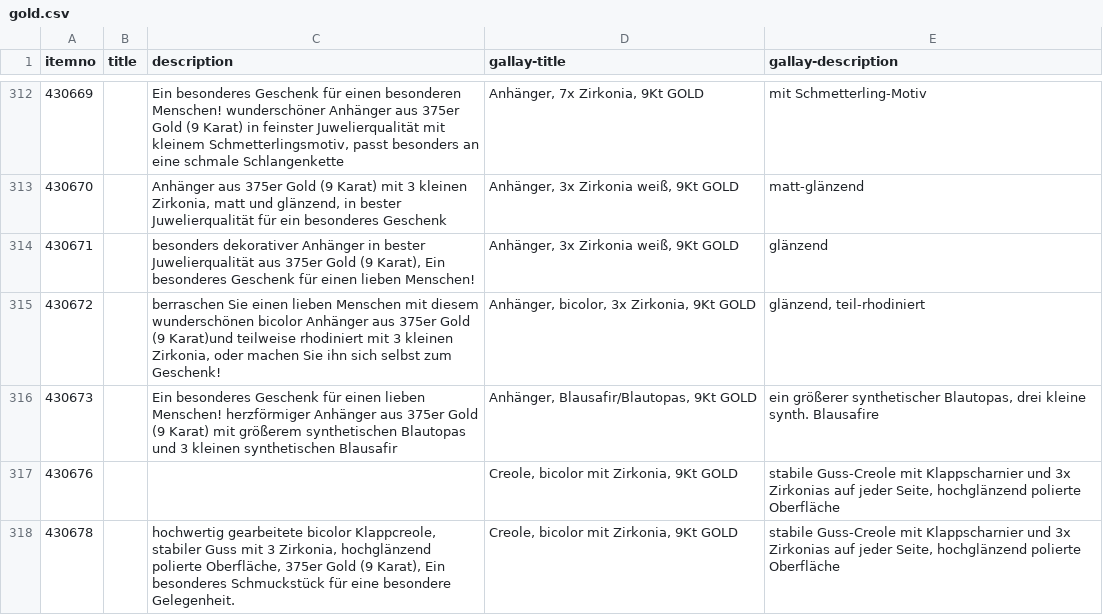
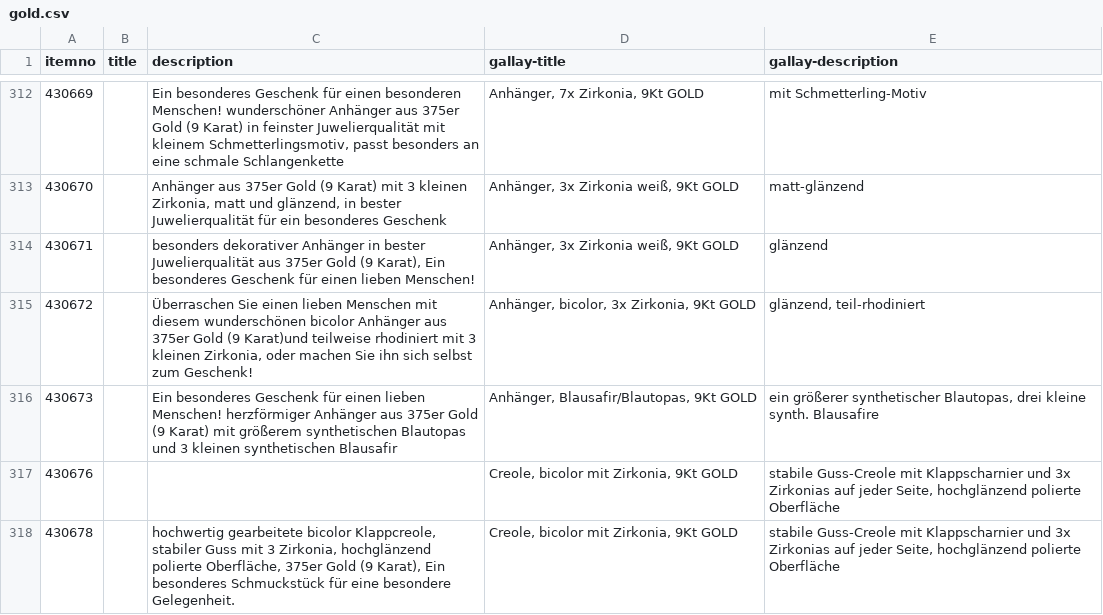
Before and after one commit to cbs68/products, a CSV file: de/gold.csv, drawn as a sheet; only a part is shown, gaps mark what is left out.

```diff
--- a/de/gold.csv
+++ b/de/gold.csv
@@ -314,3 +314,3 @@ itemno;title;description;gallay-title;gallay-description
 430671;;besonders dekorativer Anhänger in bester Juwelierqualität aus 375er Gold (9 Karat), Ein besonderes Geschenk für einen lieben Menschen!;Anhänger, 3x Zirkonia weiß, 9Kt GOLD;glänzend
-430672;;berraschen Sie einen lieben Menschen mit diesem wunderschönen bicolor Anhänger aus 375er Gold (9 Karat)und teilweise rhodiniert mit 3 kleinen Zirkonia, oder machen Sie ihn sich selbst zum Geschenk!;Anhänger, bicolor, 3x Zirkonia, 9Kt GOLD;glänzend, teil-rhodiniert
+430672;;Überraschen Sie einen lieben Menschen mit diesem wunderschönen bicolor Anhänger aus 375er Gold (9 Karat)und teilweise rhodiniert mit 3 kleinen Zirkonia, oder machen Sie ihn sich selbst zum Geschenk!;Anhänger, bicolor, 3x Zirkonia, 9Kt GOLD;glänzend, teil-rhodiniert
 430673;;Ein besonderes Geschenk für einen lieben Menschen! herzförmiger Anhänger aus 375er Gold (9 Karat) mit größerem synthetischen Blautopas und 3 kleinen synthetischen Blausafir;Anhänger, Blausafir/Blautopas, 9Kt GOLD;ein größerer synthetischer Blautopas, drei kleine synth. Blausafire
```
Also changed, not shown: de/glass.csv, en/gold.csv.
